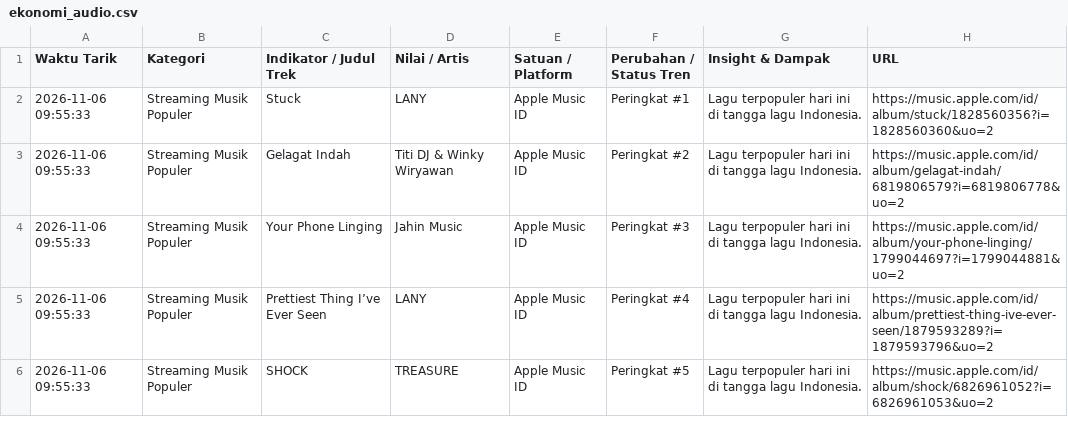
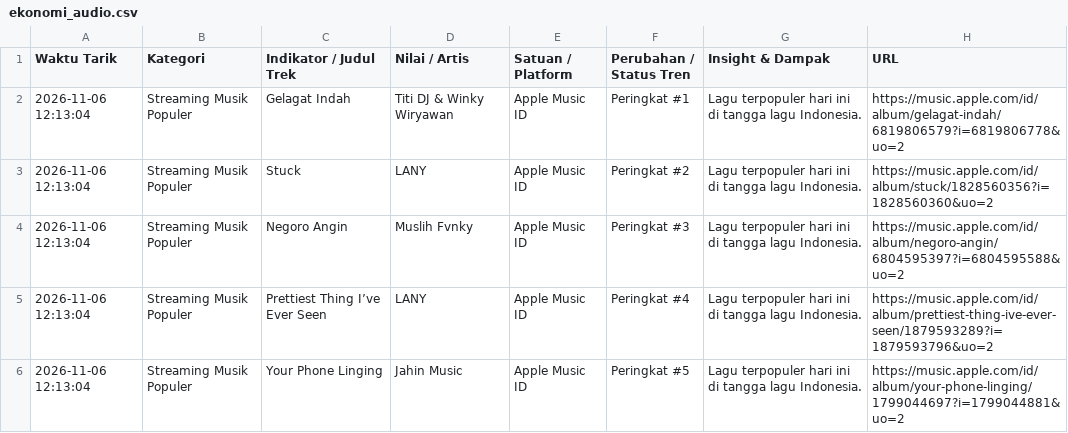
Before and after one commit to adammadden13-oss/indonesian-media-pulse, a CSV file: ekonomi_audio.csv, drawn as a sheet.

```diff
--- a/ekonomi_audio.csv
+++ b/ekonomi_audio.csv
@@ -1,6 +1,6 @@
 Waktu Tarik,Kategori,Indikator / Judul Trek,Nilai / Artis,Satuan / Platform,Perubahan / Status Tren,Insight & Dampak,URL
-2026-11-06 09:55:33,Streaming Musik Populer,Stuck,LANY,Apple Music ID,Peringkat #1,Lagu terpopuler hari ini di tangga lagu Indonesia.,https://music.apple.com/id/album/stuck/1828560356?i=1828560360&uo=2
-2026-11-06 09:55:33,Streaming Musik Populer,Gelagat Indah,Titi DJ & Winky Wiryawan,Apple Music ID,Peringkat #2,Lagu terpopuler hari ini di tangga lagu Indonesia.,https://music.apple.com/id/album/gelagat-indah/6819806579?i=6819806778&uo=2
-2026-11-06 09:55:33,Streaming Musik Populer,Your Phone Linging,Jahin Music,Apple Music ID,Peringkat #3,Lagu terpopuler hari ini di tangga lagu Indonesia.,https://music.apple.com/id/album/your-phone-linging/1799044697?i=1799044881&uo=2
-2026-11-06 09:55:33,Streaming Musik Populer,Prettiest Thing I’ve Ever Seen,LANY,Apple Music ID,Peringkat #4,Lagu terpopuler hari ini di tangga lagu Indonesia.,https://music.apple.com/id/album/prettiest-thing-ive-ever-seen/1879593289?i=1879593796&uo=2
-2026-11-06 09:55:33,Streaming Musik Populer,SHOCK,TREASURE,Apple Music ID,Peringkat #5,Lagu terpopuler hari ini di tangga lagu Indonesia.,https://music.apple.com/id/album/shock/6826961052?i=6826961053&uo=2
+2026-11-06 12:13:04,Streaming Musik Populer,Gelagat Indah,Titi DJ & Winky Wiryawan,Apple Music ID,Peringkat #1,Lagu terpopuler hari ini di tangga lagu Indonesia.,https://music.apple.com/id/album/gelagat-indah/6819806579?i=6819806778&uo=2
+2026-11-06 12:13:04,Streaming Musik Populer,Stuck,LANY,Apple Music ID,Peringkat #2,Lagu terpopuler hari ini di tangga lagu Indonesia.,https://music.apple.com/id/album/stuck/1828560356?i=1828560360&uo=2
+2026-11-06 12:13:04,Streaming Musik Populer,Negoro Angin,Muslih Fvnky,Apple Music ID,Peringkat #3,Lagu terpopuler hari ini di tangga lagu Indonesia.,https://music.apple.com/id/album/negoro-angin/6804595397?i=6804595588&uo=2
+2026-11-06 12:13:04,Streaming Musik Populer,Prettiest Thing I’ve Ever Seen,LANY,Apple Music ID,Peringkat #4,Lagu terpopuler hari ini di tangga lagu Indonesia.,https://music.apple.com/id/album/prettiest-thing-ive-ever-seen/1879593289?i=1879593796&uo=2
+2026-11-06 12:13:04,Streaming Musik Populer,Your Phone Linging,Jahin Music,Apple Music ID,Peringkat #5,Lagu terpopuler hari ini di tangga lagu Indonesia.,https://music.apple.com/id/album/your-phone-linging/1799044697?i=1799044881&uo=2
```
Also changed, not shown: berita_trending.csv, film_dan_hiburan.csv, 4 other files.
